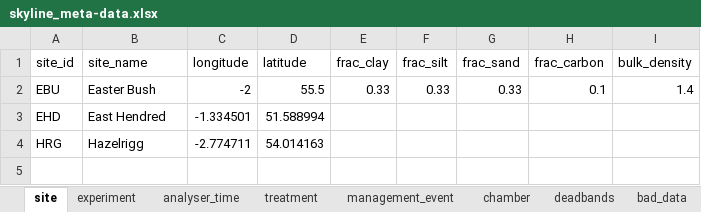
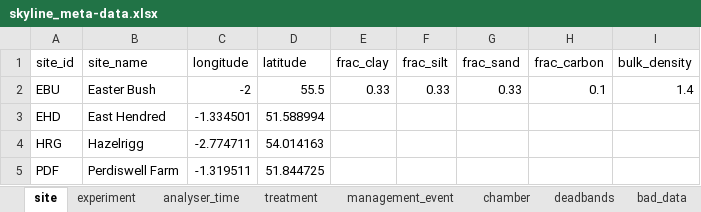
Before and after one commit to NERC-CEH/skyline, an Excel workbook: data-raw/skyline_meta-data.xlsx, sheet site, drawn as a sheet; values as stored, in another font and other column widths than the file's, no borders; the diff names each change by its address in the sheet, - before the commit and + after, or states it on an @@ line.

```diff
--- a/data-raw/skyline_meta-data.xlsx (sheet site)
+++ b/data-raw/skyline_meta-data.xlsx (sheet site)
+row 5: PDF | Perdiswell Farm | -1.319511 | 51.844725
```
Also changed, not shown: sheet management_event, sheet chamber, sheet experiment, sheet treatment, sheet deadbands, sheet analyser_time, 3 other files.
